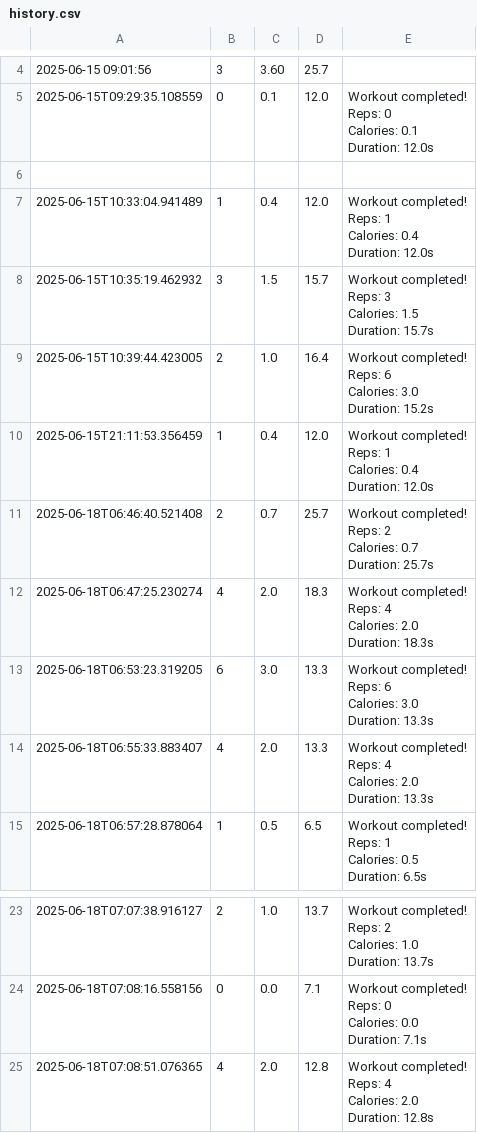
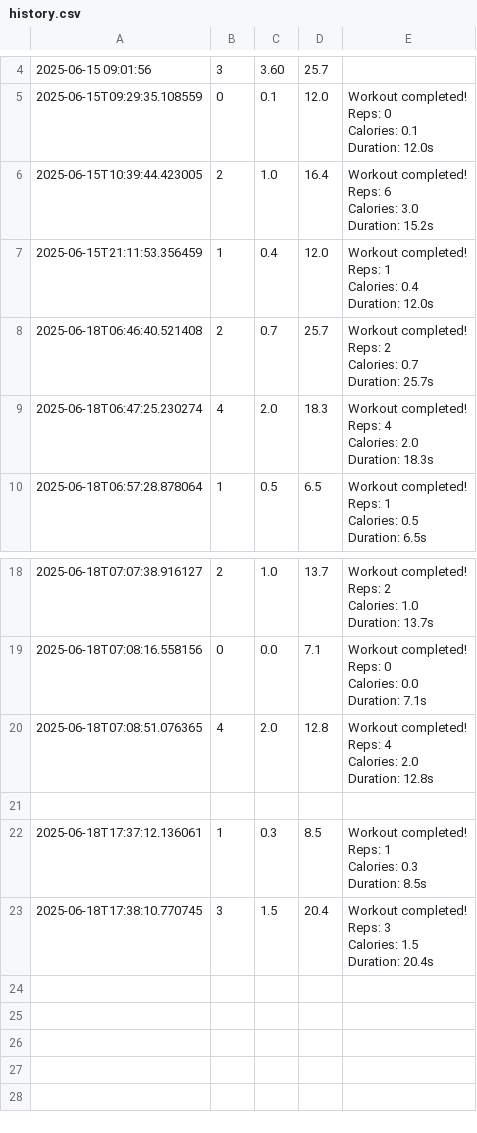
Before and after one commit to Lakshyabhatt/Fitness-tracker, a CSV file: history.csv, drawn as a sheet; only a part is shown, gaps mark what is left out.

```diff
--- a/history.csv
+++ b/history.csv
@@ -14,11 +14,2 @@ Calories: 0.1
 Duration: 12.0s"
-
-2025-06-15T10:33:04.941489,1,0.4,12.0,"Workout completed!
-Reps: 1
-Calories: 0.4
-Duration: 12.0s"
-2025-06-15T10:35:19.462932,3,1.5,15.7,"Workout completed!
-Reps: 3
-Calories: 1.5
-Duration: 15.7s"
 2025-06-15T10:39:44.423005,2,1.0,16.4,"Workout completed!
@@ -39,10 +30,2 @@ Calories: 2.0
 Duration: 18.3s"
-2025-06-18T06:53:23.319205,6,3.0,13.3,"Workout completed!
-Reps: 6
-Calories: 3.0
-Duration: 13.3s"
-2025-06-18T06:55:33.883407,4,2.0,13.3,"Workout completed!
-Reps: 4
-Calories: 2.0
-Duration: 13.3s"
 2025-06-18T06:57:28.878064,1,0.5,6.5,"Workout completed!
@@ -91 +74,10 @@ Calories: 2.0
 Duration: 12.8s"
+
+2025-06-18T17:37:12.136061,1,0.3,8.5,"Workout completed!
+Reps: 1
+Calories: 0.3
+Duration: 8.5s"
+2025-06-18T17:38:10.770745,3,1.5,20.4,"Workout completed!
+Reps: 3
+Calories: 1.5
+Duration: 20.4s"
```
Also changed, not shown: 12 other files.
